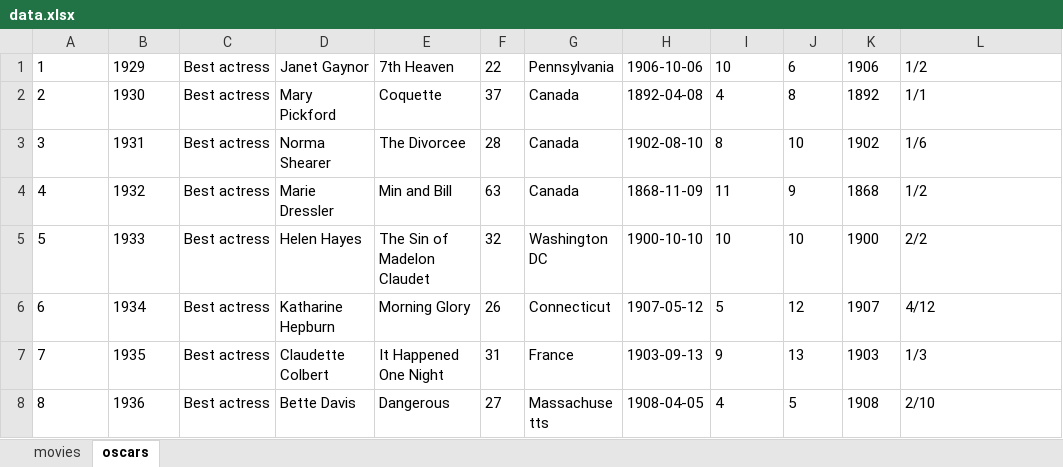
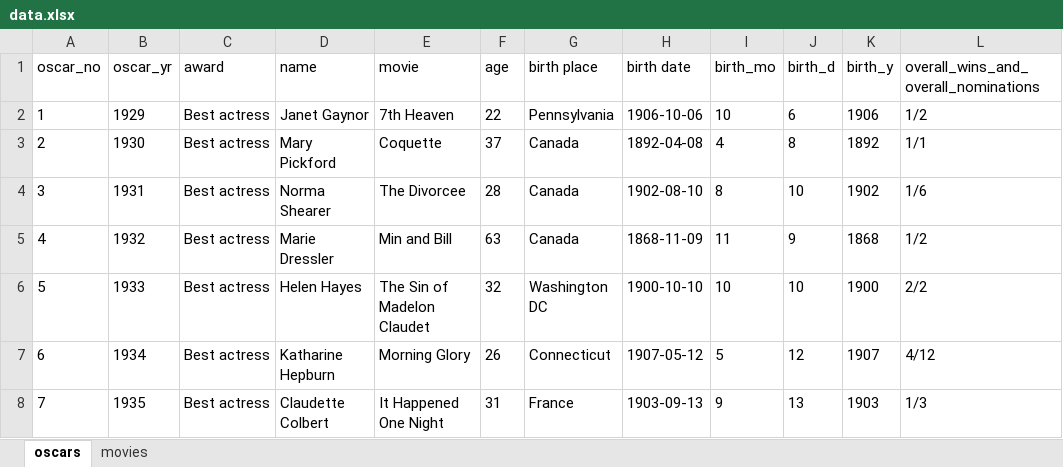
Before and after one commit to datavzrd/datavzrd, an Excel workbook: data.xlsx, sheet oscars, drawn as a sheet; only a part is shown; the shorter side is filled out with more unchanged rows; values as stored, in another font and other column widths than the file's, no borders; the diff names each change by its address in the sheet, - before the commit and + after, or states it on an @@ line.

```diff
--- a/data.xlsx (sheet oscars)
+++ b/data.xlsx (sheet oscars)
@@ sheet tab order changed: oscars | movies @@
+row 1: oscar_no | oscar_yr | award | name | movie | age | birth place | birth date | birth_mo | birth_d | birth_y | overall_wins_and_overall_nominations
```
Also changed, not shown: sheet movies, 7 other files.
